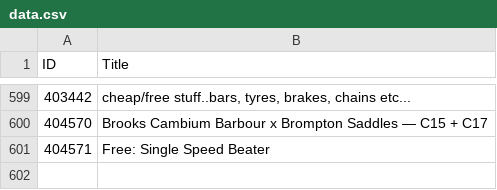
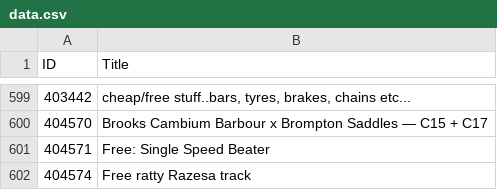
Before and after one commit to 12v/lfgss, a CSV file: data.csv, drawn as a sheet; only a part is shown, gaps mark what is left out; the diff names each change by its address in the sheet, - before the commit and + after, or states it on an @@ line.

```diff
--- a/data.csv
+++ b/data.csv
+row 602: 404574 | Free ratty Razesa track
```
